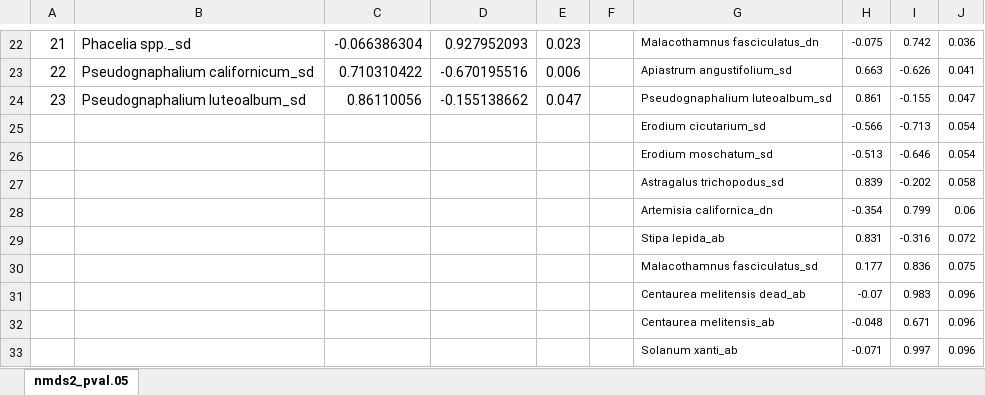
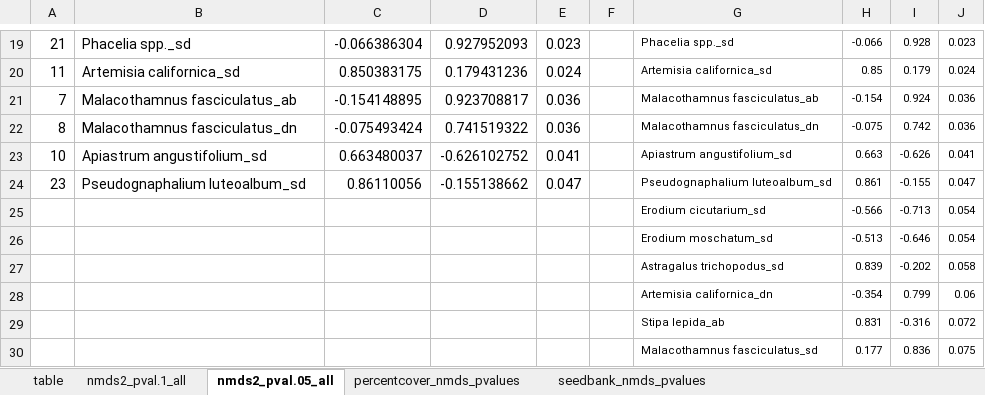
Before and after one commit to steph4301/chaparraldegradation_2022, an Excel workbook: Ch1_Degradation_figures/nmds2_pval_05.xlsx, sheet nmds2_pval.05_all, drawn as a sheet; only a part is shown, gaps mark what is left out; the shorter side is filled out with more unchanged rows; values as stored, in another font and other column widths than the file's, no borders; removed rows and columns are numbered as before the commit, all else as after; the diff covers the shown part only; the diff names each change by its address in the sheet, - before the commit and + after, or states it on an @@ line.

```diff
--- a/Ch1_Degradation_figures/nmds2_pval_05.xlsx (sheet nmds2_pval.05_all)
+++ b/Ch1_Degradation_figures/nmds2_pval_05.xlsx (sheet nmds2_pval.05_all)
-sheet tab: nmds2_pval.05
+sheet tab: nmds2_pval.05_all
+sheet tab: table
+sheet tab: nmds2_pval.1_all
+sheet tab: percentcover_nmds_pvalues
+sheet tab: seedbank_nmds_pvalues
-G19: Malacothamnus fasciculatus_dn
+G19: Phacelia spp._sd
-H19: -0.075
+H19: -0.066
-I19: 0.742
+I19: 0.928
-J19: 0.036
+J19: 0.023
-row 23: 22 | Pseudognaphalium californicum_sd | 0.710310422 | -0.670195516 | 0.006 |  | Apiastrum angustifolium_sd | 0.663 | -0.626 | 0.041
+row 20: 11 | Artemisia californica_sd | 0.850383175 | 0.179431236 | 0.024 |  | Artemisia californica_sd | 0.85 | 0.179 | 0.024
+row 21: 7 | Malacothamnus fasciculatus_ab | -0.154148895 | 0.923708817 | 0.036 |  | Malacothamnus fasciculatus_ab | -0.154 | 0.924 | 0.036
+row 22: 8 | Malacothamnus fasciculatus_dn | -0.075493424 | 0.741519322 | 0.036 |  | Malacothamnus fasciculatus_dn | -0.075 | 0.742 | 0.036
+row 23: 10 | Apiastrum angustifolium_sd | 0.663480037 | -0.626102752 | 0.041 |  | Apiastrum angustifolium_sd | 0.663 | -0.626 | 0.041
```
Also changed, not shown: 13 added rows, 16 removed rows and 8 edited cells elsewhere in this sheet, 2 other files.
